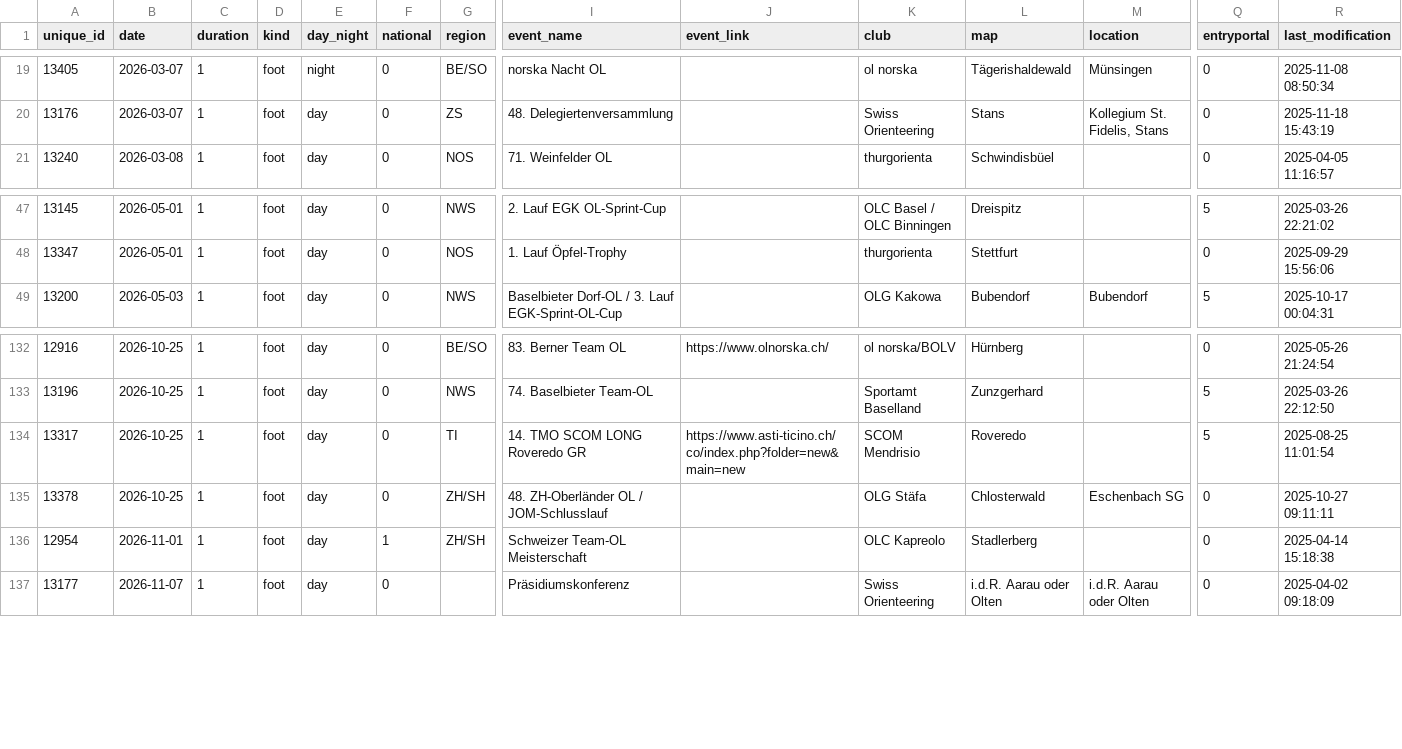
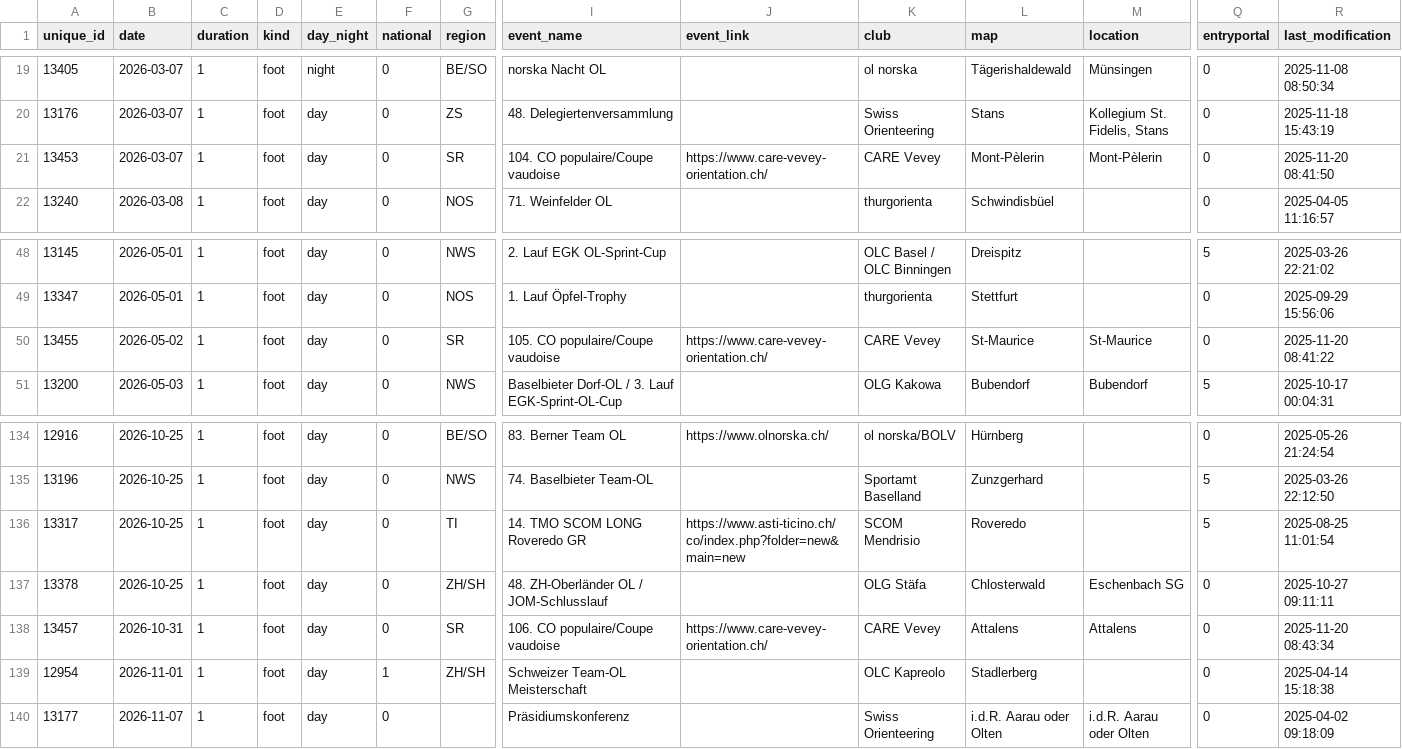
Before and after one commit to fabianHueni/swiss-orienteering-events, a CSV file: public/data/events-2026.csv, drawn as a sheet; only a part is shown, gaps mark what is left out; rows hold the shown columns only; the diff names each change by its address in the sheet, - before the commit and + after, or states it on an @@ line.

```diff
--- a/public/data/events-2026.csv
+++ b/public/data/events-2026.csv
+row 21: 13453 | 2026-03-07 | 1 | foot | day | 0 | SR | 104. CO populaire/Coupe vaudoise | https://www.care-vevey-orientation.ch/ | CARE Vevey | Mont-Pèlerin | Mont-Pèlerin | 0 | 2025-11-20 08:41:50
+row 50: 13455 | 2026-05-02 | 1 | foot | day | 0 | SR | 105. CO populaire/Coupe vaudoise | https://www.care-vevey-orientation.ch/ | CARE Vevey | St-Maurice | St-Maurice | 0 | 2025-11-20 08:41:22
+row 138: 13457 | 2026-10-31 | 1 | foot | day | 0 | SR | 106. CO populaire/Coupe vaudoise | https://www.care-vevey-orientation.ch/ | CARE Vevey | Attalens | Attalens | 0 | 2025-11-20 08:43:34
```
